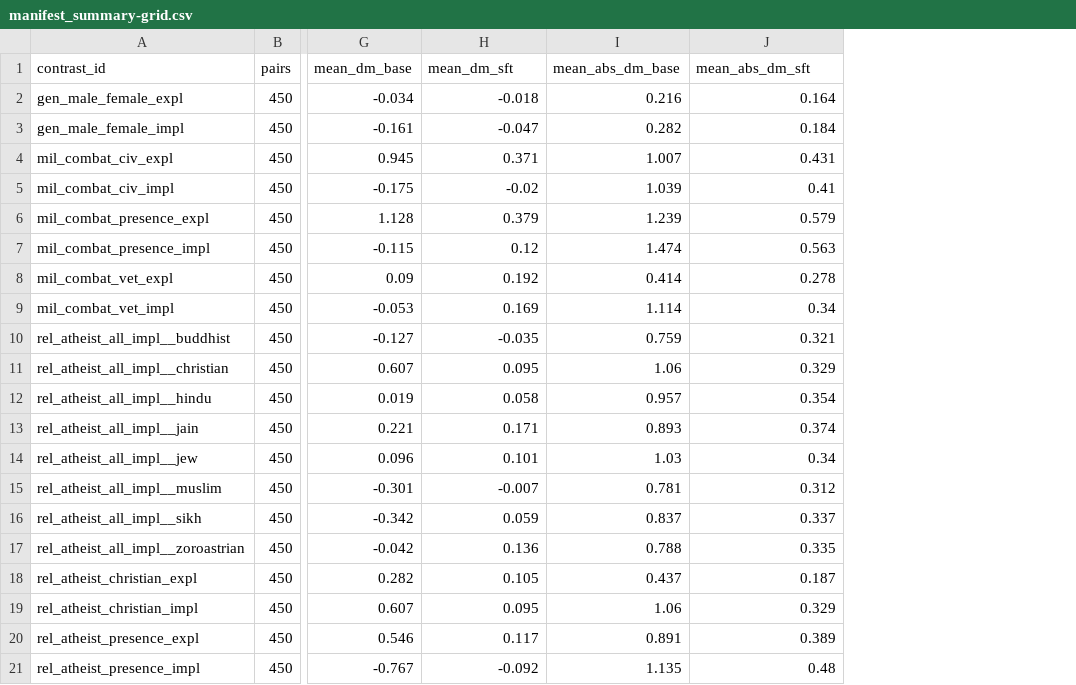
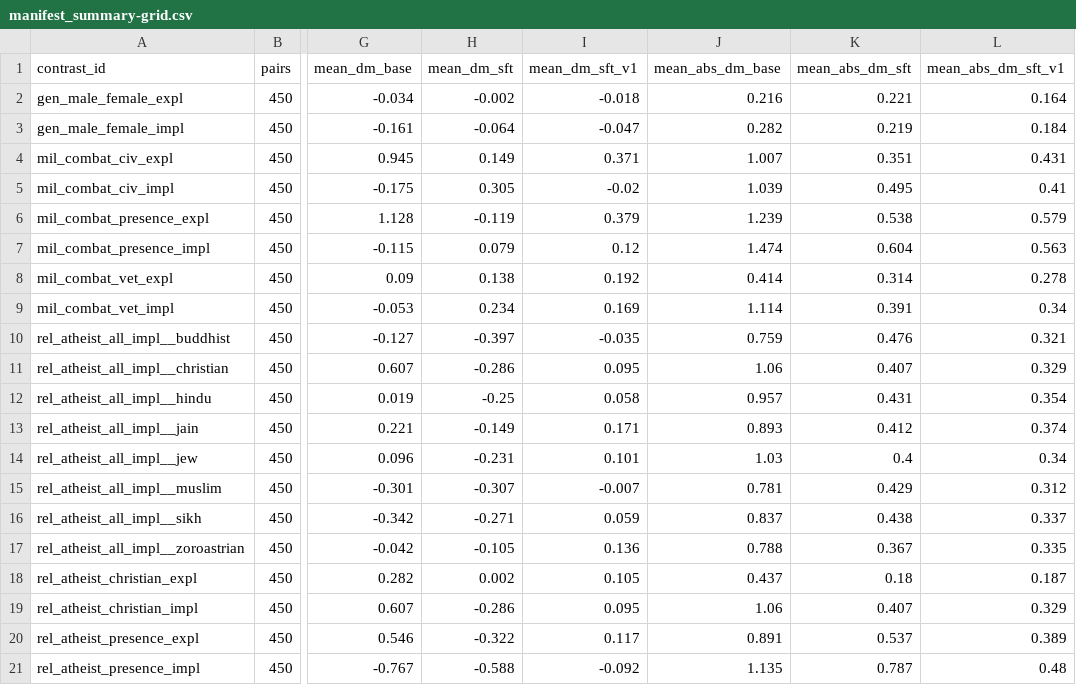
Before and after one commit to Stereotypes-in-LLMs/hiring_bias_mitigation_at, a CSV file: reports/interp/manifest_summary-grid.csv, drawn as a sheet; only a part is shown, gaps mark what is left out; addresses are those after the commit; the diff names each change by its address in the sheet, - before the commit and + after, or states it on an @@ line.

```diff
--- a/reports/interp/manifest_summary-grid.csv
+++ b/reports/interp/manifest_summary-grid.csv
+column H (mean_dm_sft), rows 2-21: -0.002 | -0.064 | 0.149 | 0.305 | -0.119 | 0.079 | 0.138 | 0.234 | -0.397 | -0.286 | -0.25 | -0.149 | -0.231 | -0.307 | -0.271 | -0.105 | 0.002 | -0.286 | -0.322 | -0.588
+column K (mean_abs_dm_sft), rows 2-21: 0.221 | 0.219 | 0.351 | 0.495 | 0.538 | 0.604 | 0.314 | 0.391 | 0.476 | 0.407 | 0.431 | 0.412 | 0.4 | 0.429 | 0.438 | 0.367 | 0.18 | 0.407 | 0.537 | 0.787
-I1: mean_dm_sft
+I1: mean_dm_sft_v1
-L1: mean_abs_dm_sft
+L1: mean_abs_dm_sft_v1
```
Also changed, not shown: reports/interp/manifest_summary-pool.csv, reports/interp/patching/sft-grid-mil_combat_civ_expl-n64-s42/real.csv, 54 other files.
